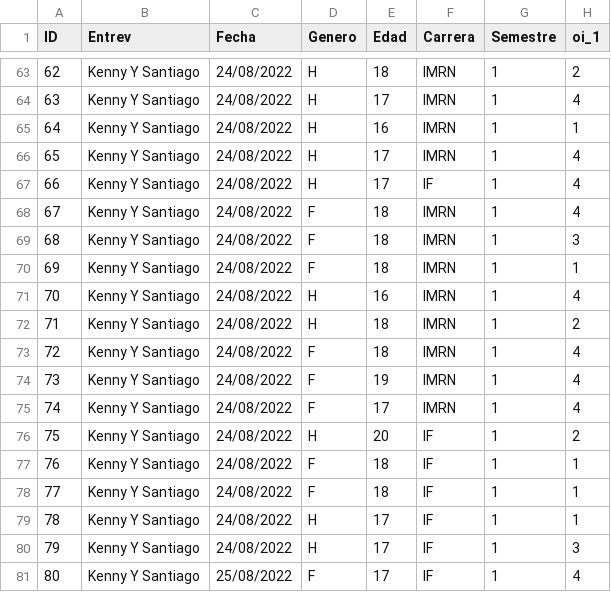
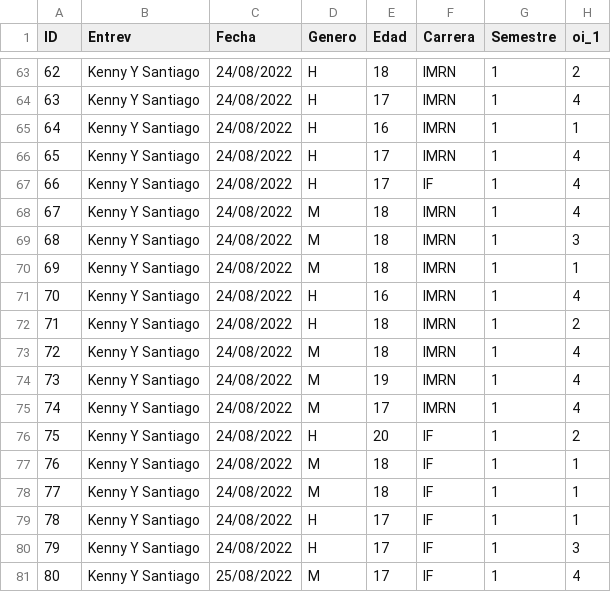
Before and after one commit to AmandaIRoSan/Metodos_Estadisticos, a CSV file: Datos/Encuesta_codificada.csv, drawn as a sheet; only a part is shown, gaps mark what is left out; the diff covers the shown part only; the diff names each change by its address in the sheet, - before the commit and + after, or states it on an @@ line.

```diff
--- a/Datos/Encuesta_codificada.csv
+++ b/Datos/Encuesta_codificada.csv
-D68:D70 (Genero): F
+D68:D70 (Genero): M
-D73:D75 (Genero): F
+D73:D75 (Genero): M
-D77:D78 (Genero): F
+D77:D78 (Genero): M
-D81 (Genero): F
+D81 (Genero): M
```
Also changed, not shown: 15 edited cells elsewhere in this file, 3 other files.
